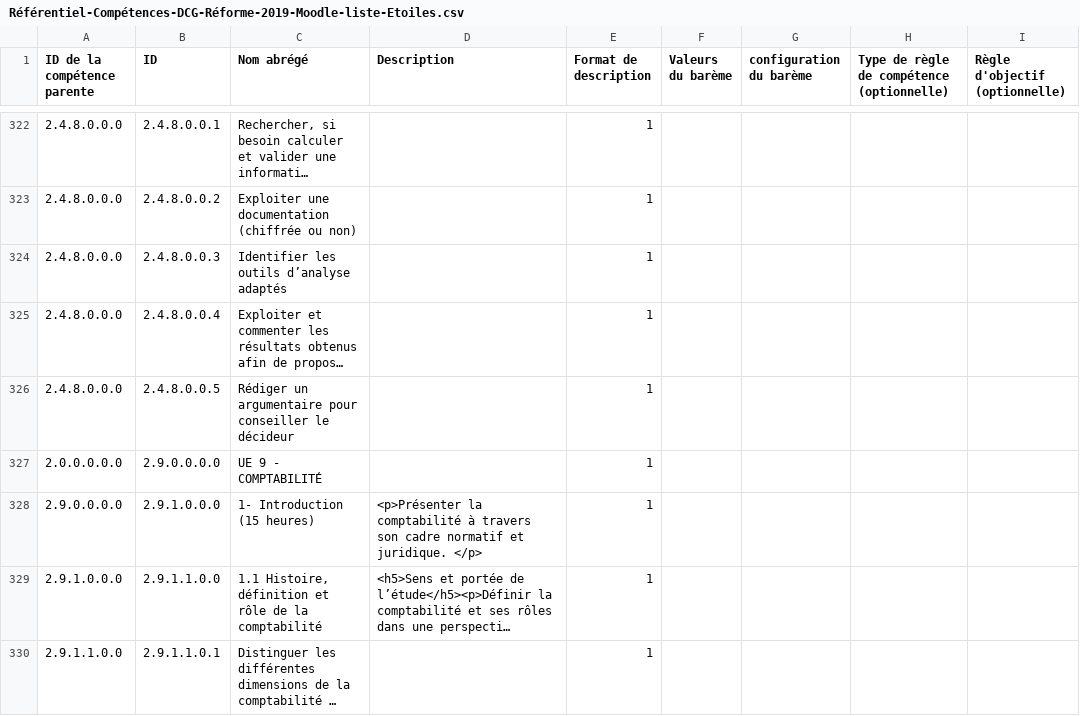
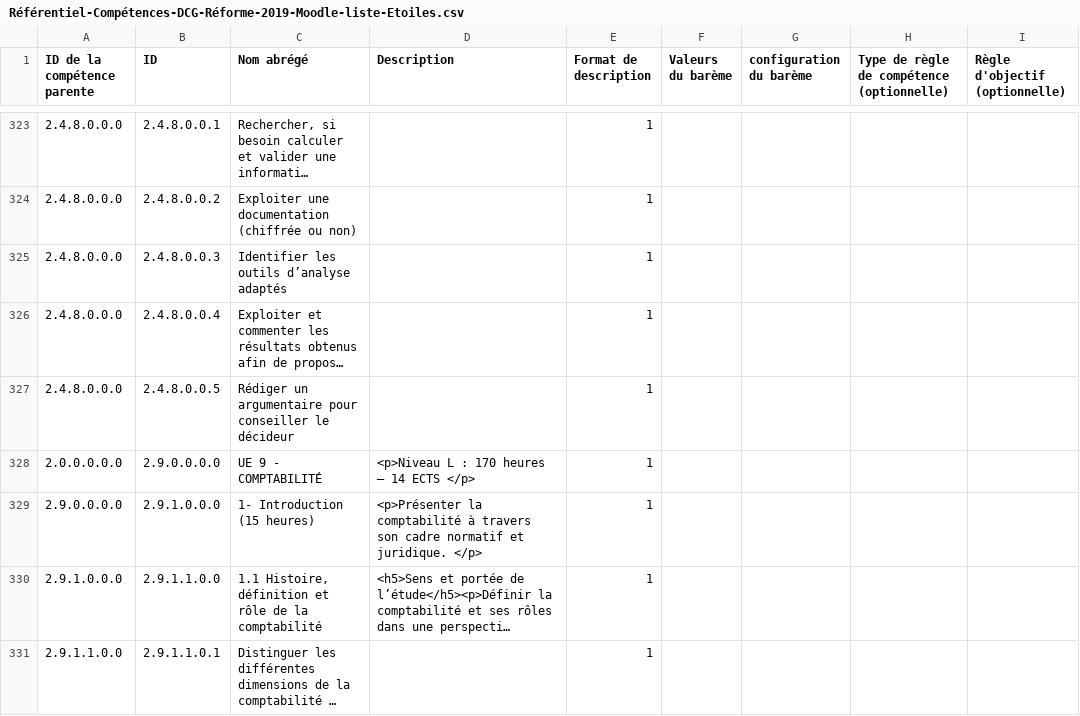
Before and after one commit to fxpar/DCG-Annales-SQL, a CSV file: Référentiel Compétence DCG 2019 pour moodle/Référentiel-Compétences-DCG-Réforme-2019-Moodle-liste-Etoiles.csv, drawn as a sheet; only a part is shown, gaps mark what is left out; long unchanged cells end in …; addresses are those after the commit; the diff covers the shown part only; the diff names each change by its address in the sheet, - before the commit and + after, or states it on an @@ line.

Commit message:
UE 12

```diff
--- a/Référentiel Compétence DCG 2019 pour moodle/Référentiel-Compétences-DCG-Réforme-2019-Moodle-liste-Etoiles.csv
+++ b/Référentiel Compétence DCG 2019 pour moodle/Référentiel-Compétences-DCG-Réforme-2019-Moodle-liste-Etoiles.csv
-D328 (Description): (empty)
+D328 (Description): <p>Niveau L : 170 heures – 14 ECTS </p>
```
Also changed, not shown: 2 added rows and 27 edited cells elsewhere in this file.
